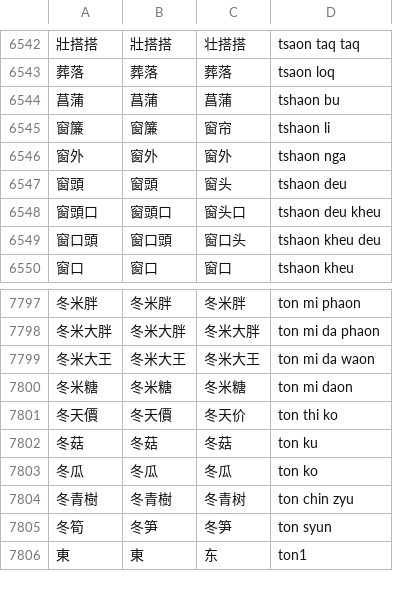
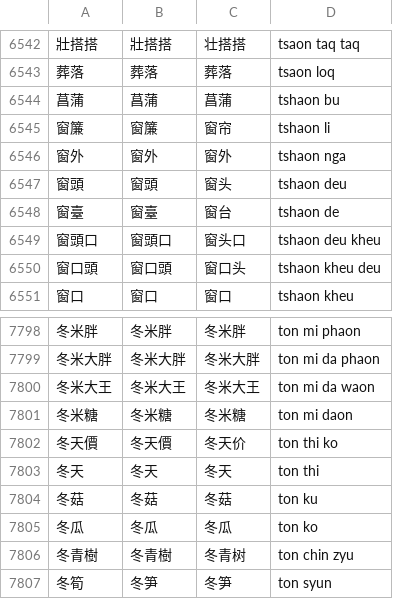
Before and after one commit to ionkaon/data, a TSV file: 《寧波方言詞典》詞條.tsv, drawn as a sheet; only a part is shown, gaps mark what is left out; the shorter side is filled out with more unchanged rows.

Commit message:
fix(湯版): +窗臺, 冬天

```diff
--- a/《寧波方言詞典》詞條.tsv
+++ b/《寧波方言詞典》詞條.tsv
@@ -6547,2 +6547,3 @@
 窗頭	窗頭	窗头	tshaon deu
+窗臺	窗臺	窗台	tshaon de
 窗頭口	窗頭口	窗头口	tshaon deu kheu
@@ -7801,2 +7802,3 @@
 冬天價	冬天價	冬天价	ton thi ko
+冬天	冬天	冬天	ton thi
 冬菇	冬菇	冬菇	ton ku
```
